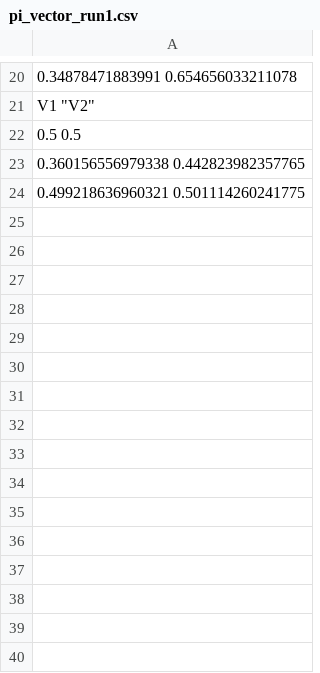
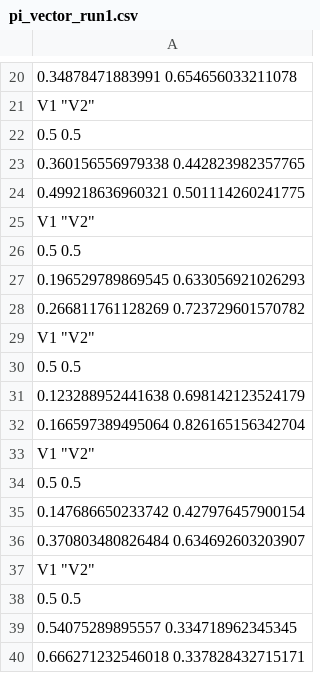
Before and after one commit to StudentThom/math_mod, a CSV file: r_scripts_netjes/data/dataset1/pi_vector_run1.csv, drawn as a sheet; only a part is shown, gaps mark what is left out; the diff names each change by its address in the sheet, - before the commit and + after, or states it on an @@ line.

```diff
--- a/r_scripts_netjes/data/dataset1/pi_vector_run1.csv
+++ b/r_scripts_netjes/data/dataset1/pi_vector_run1.csv
+row 25: V1 "V2"
+row 26: 0.5 0.5
+row 27: 0.196529789869545 0.633056921026293
+row 28: 0.266811761128269 0.723729601570782
+row 29: V1 "V2"
+row 30: 0.5 0.5
+row 31: 0.123288952441638 0.698142123524179
+row 32: 0.166597389495064 0.826165156342704
+row 33: V1 "V2"
+row 34: 0.5 0.5
+row 35: 0.147686650233742 0.427976457900154
+row 36: 0.370803480826484 0.634692603203907
+row 37: V1 "V2"
+row 38: 0.5 0.5
+row 39: 0.54075289895557 0.334718962345345
+row 40: 0.666271232546018 0.337828432715171
```
Also changed, not shown: r_scripts_netjes/data/dataset1/alpha_run1.csv, r_scripts_netjes/data/dataset1/beta_run1.csv, 11 other files.
